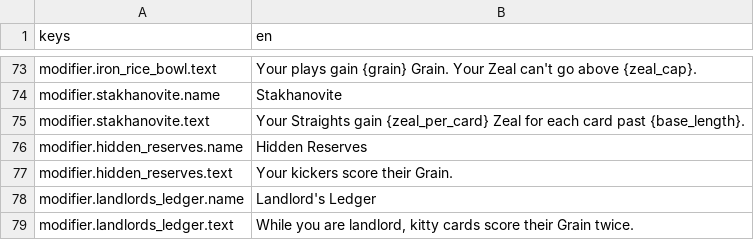
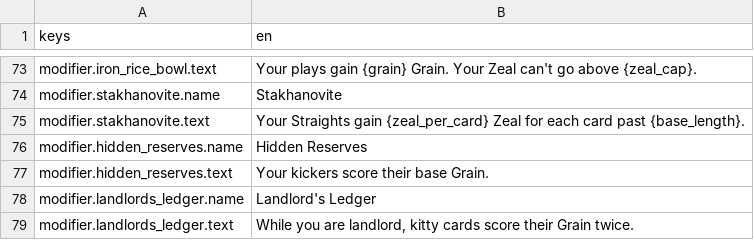
Before and after one commit to georgejieh/Commons, a CSV file: data/strings/strings.csv, drawn as a sheet; only a part is shown, gaps mark what is left out.

```diff
--- a/data/strings/strings.csv
+++ b/data/strings/strings.csv
@@ -76,3 +76,3 @@ modifier.stakhanovite.text,Your Straights gain {zeal_per_card} Zeal for each car
 modifier.hidden_reserves.name,Hidden Reserves
-modifier.hidden_reserves.text,Your kickers score their Grain.
+modifier.hidden_reserves.text,Your kickers score their base Grain.
 modifier.landlords_ledger.name,Landlord's Ledger
```
Also changed, not shown: 27 other files.
